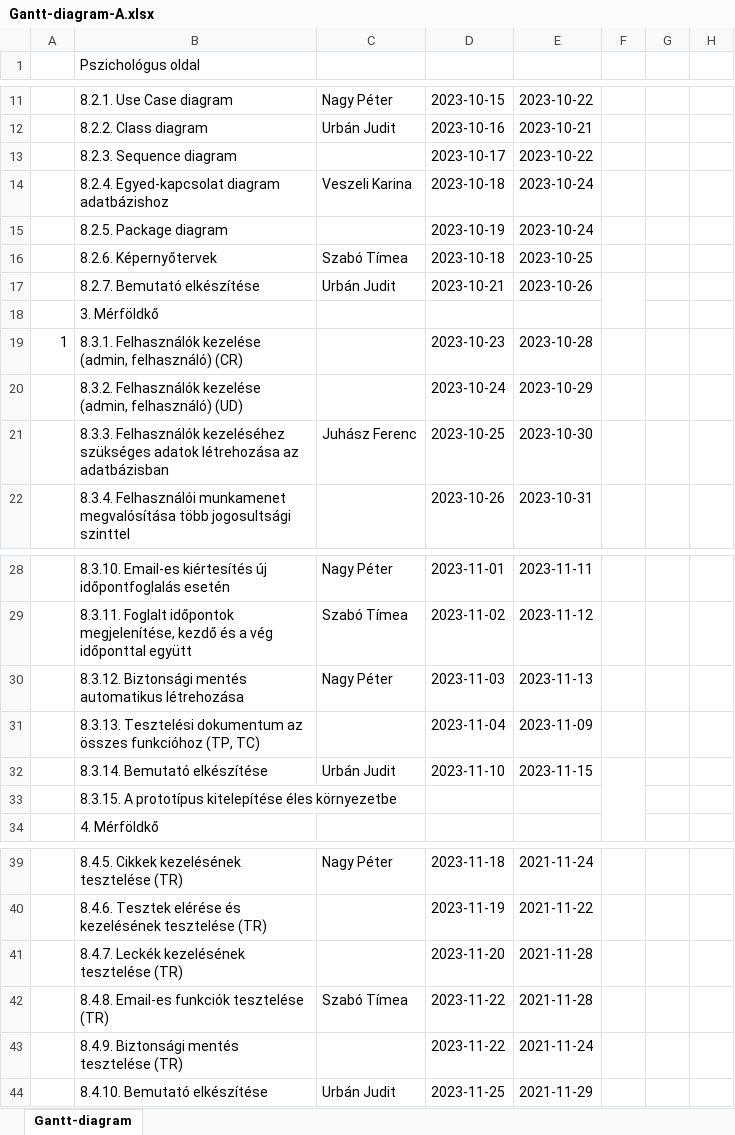
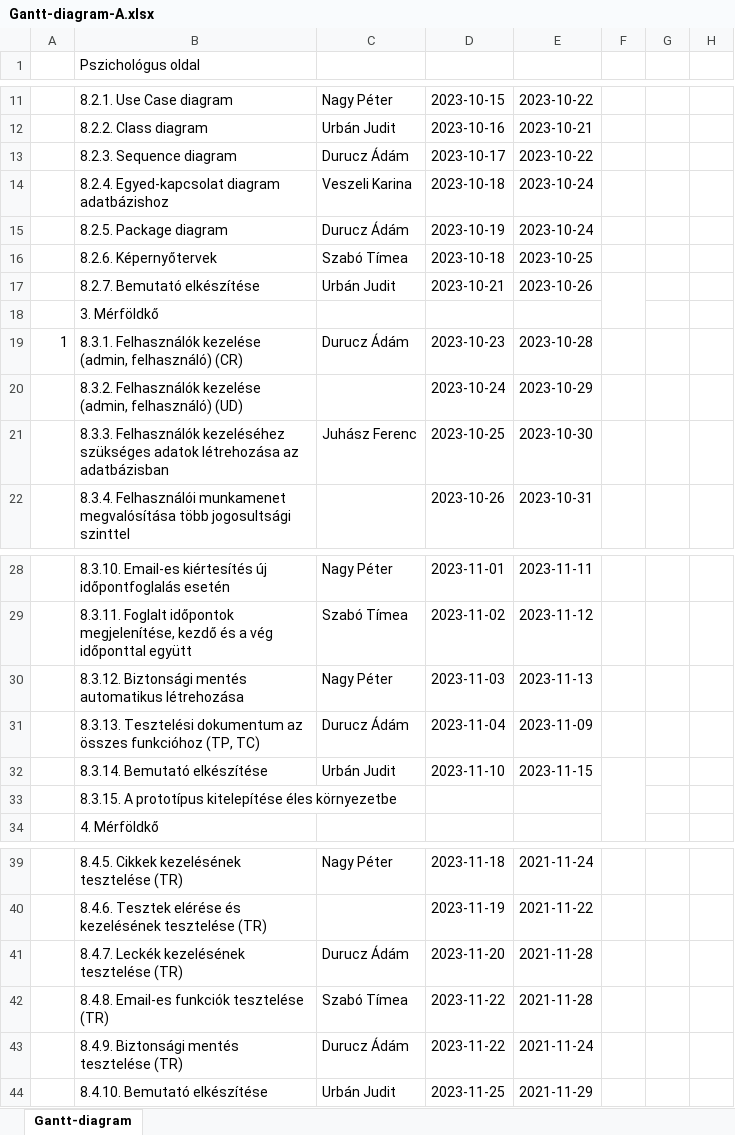
Before and after one commit to timeaszabo1217/rendszerfejl1, an Excel workbook: Gantt-diagram-A.xlsx, sheet Gantt-diagram, drawn as a sheet; only a part is shown, gaps mark what is left out; values as stored, in another font and other column widths than the file's, no cell formats; the diff names each change by its address in the sheet, - before the commit and + after, or states it on an @@ line.

Commit message:
Replace Gantt-diagram-A.xlsx

```diff
--- a/Gantt-diagram-A.xlsx (sheet Gantt-diagram)
+++ b/Gantt-diagram-A.xlsx (sheet Gantt-diagram)
-C13: (empty)
+C13: Durucz Ádám
-C15: (empty)
+C15: Durucz Ádám
-C19: (empty)
+C19: Durucz Ádám
-C31: (empty)
+C31: Durucz Ádám
-C41: (empty)
+C41: Durucz Ádám
-C43: (empty)
+C43: Durucz Ádám
```
Also changed, not shown: cell formats.
